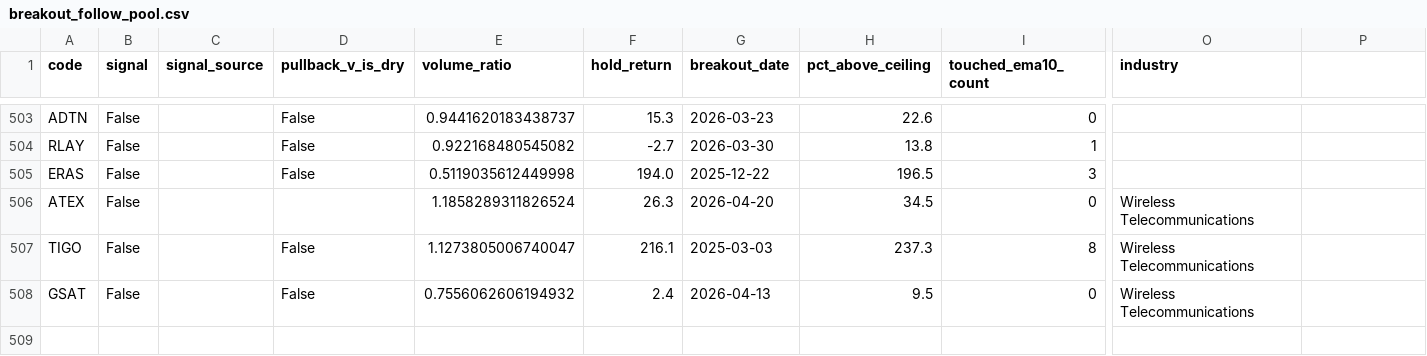
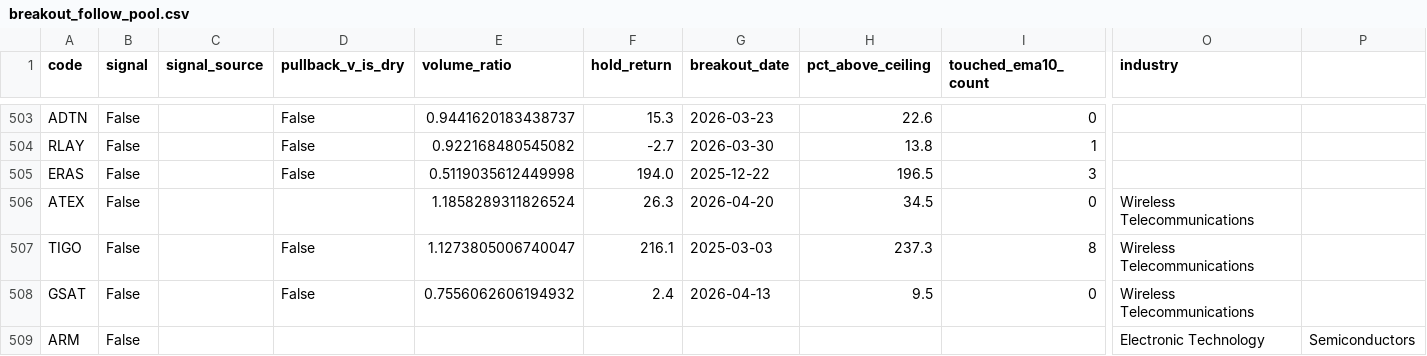
Before and after one commit to githhhh/Yfinance_data, a CSV file: us/breakout_follow_pool.csv, drawn as a sheet; only a part is shown, gaps mark what is left out; rows hold the shown columns only; the diff names each change by its address in the sheet, - before the commit and + after, or states it on an @@ line.

Commit message:
*add arm to pool

```diff
--- a/us/breakout_follow_pool.csv
+++ b/us/breakout_follow_pool.csv
+row 509: ARM | False |  |  |  |  |  |  |  | Electronic Technology | Semiconductors
```
